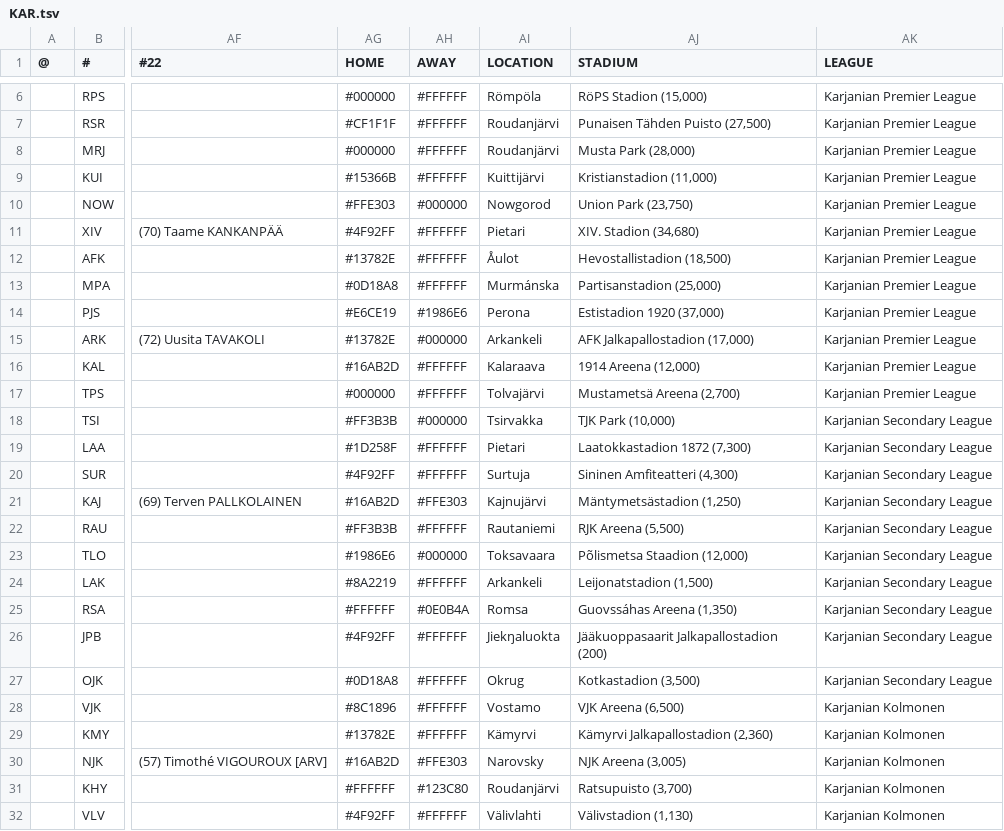
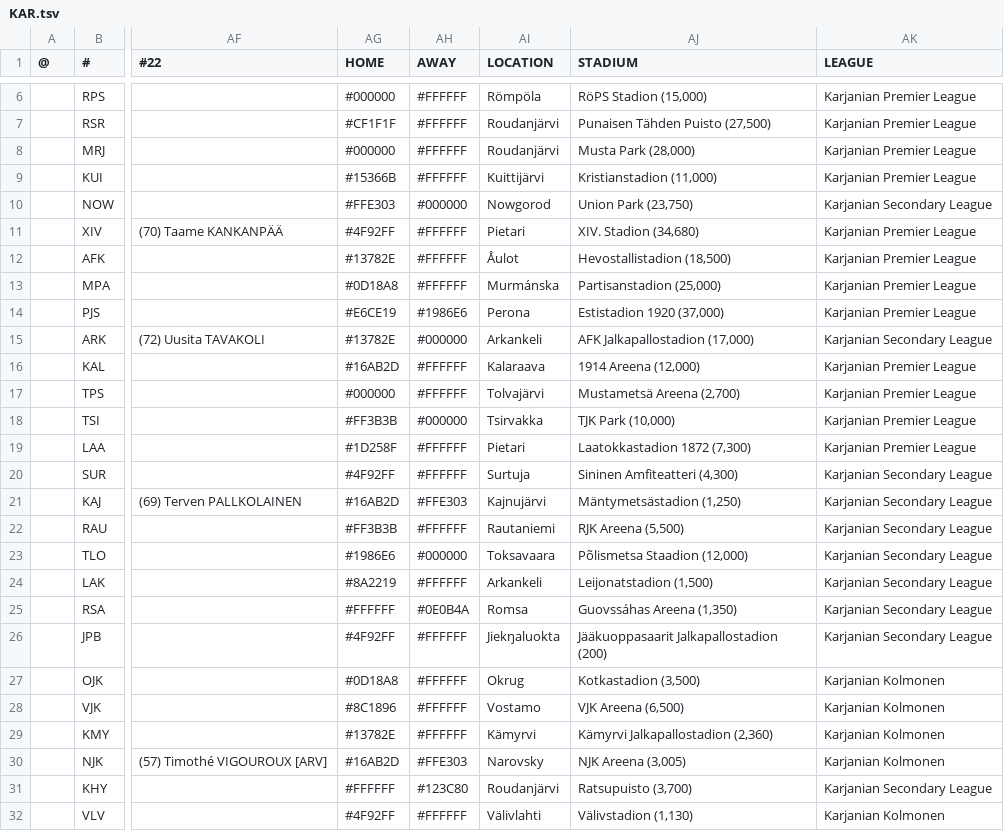
Before and after one commit to auroruse/avium-football-engine, a TSV file: src/presets/KAR.tsv, drawn as a sheet; only a part is shown, gaps mark what is left out; the diff names each change by its address in the sheet, - before the commit and + after, or states it on an @@ line.

```diff
--- a/src/presets/KAR.tsv
+++ b/src/presets/KAR.tsv
-AK10 (LEAGUE): Karjanian Premier League
+AK10 (LEAGUE): Karjanian Secondary League
-AK15 (LEAGUE): Karjanian Premier League
+AK15 (LEAGUE): Karjanian Secondary League
-AK18:AK19 (LEAGUE): Karjanian Secondary League
+AK18:AK19 (LEAGUE): Karjanian Premier League
-AK27 (LEAGUE): Karjanian Secondary League
+AK27 (LEAGUE): Karjanian Kolmonen
-AK31 (LEAGUE): Karjanian Kolmonen
+AK31 (LEAGUE): Karjanian Secondary League
```
Also changed, not shown: src/presets/ALE.tsv, src/presets/NCH.tsv, 13 other files.
